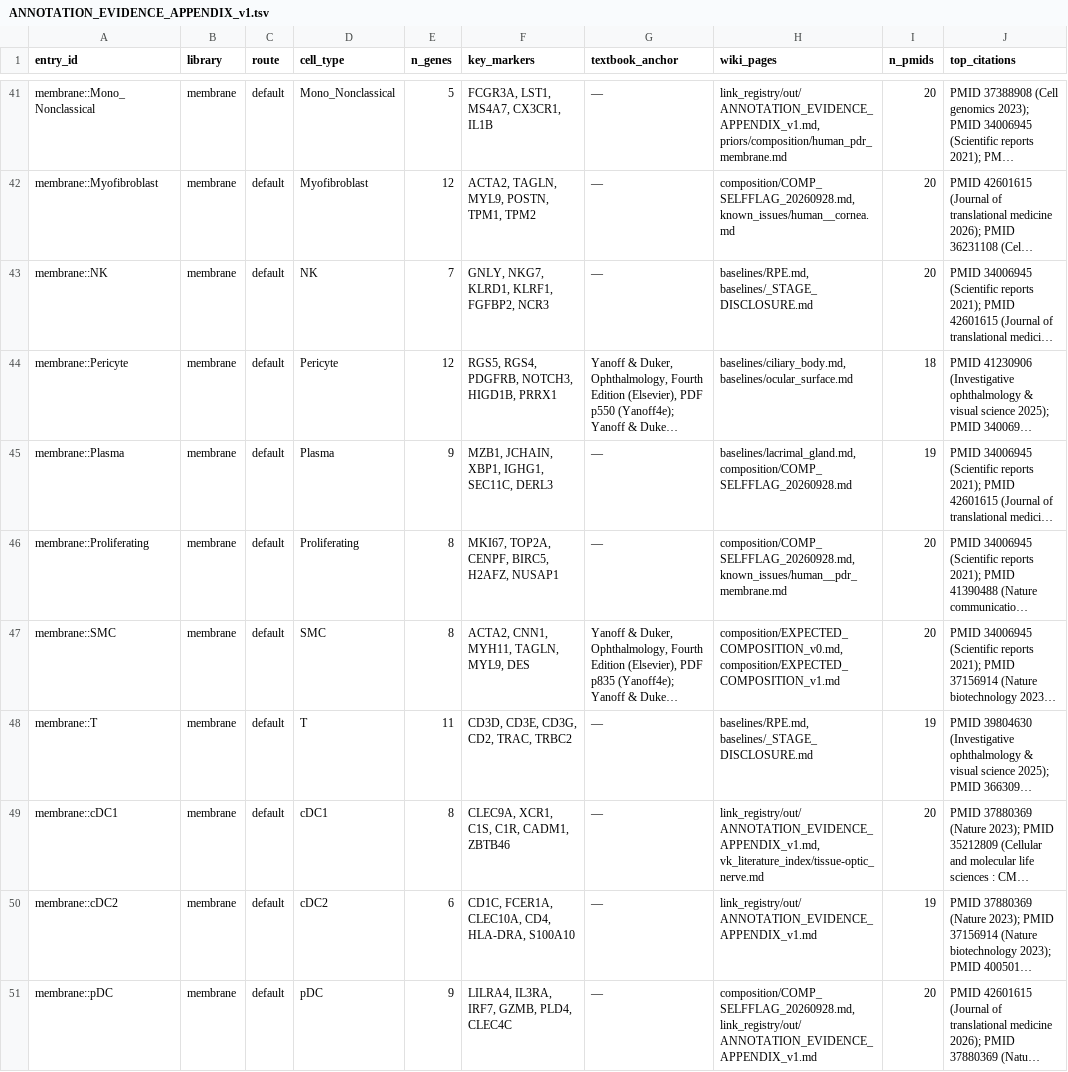
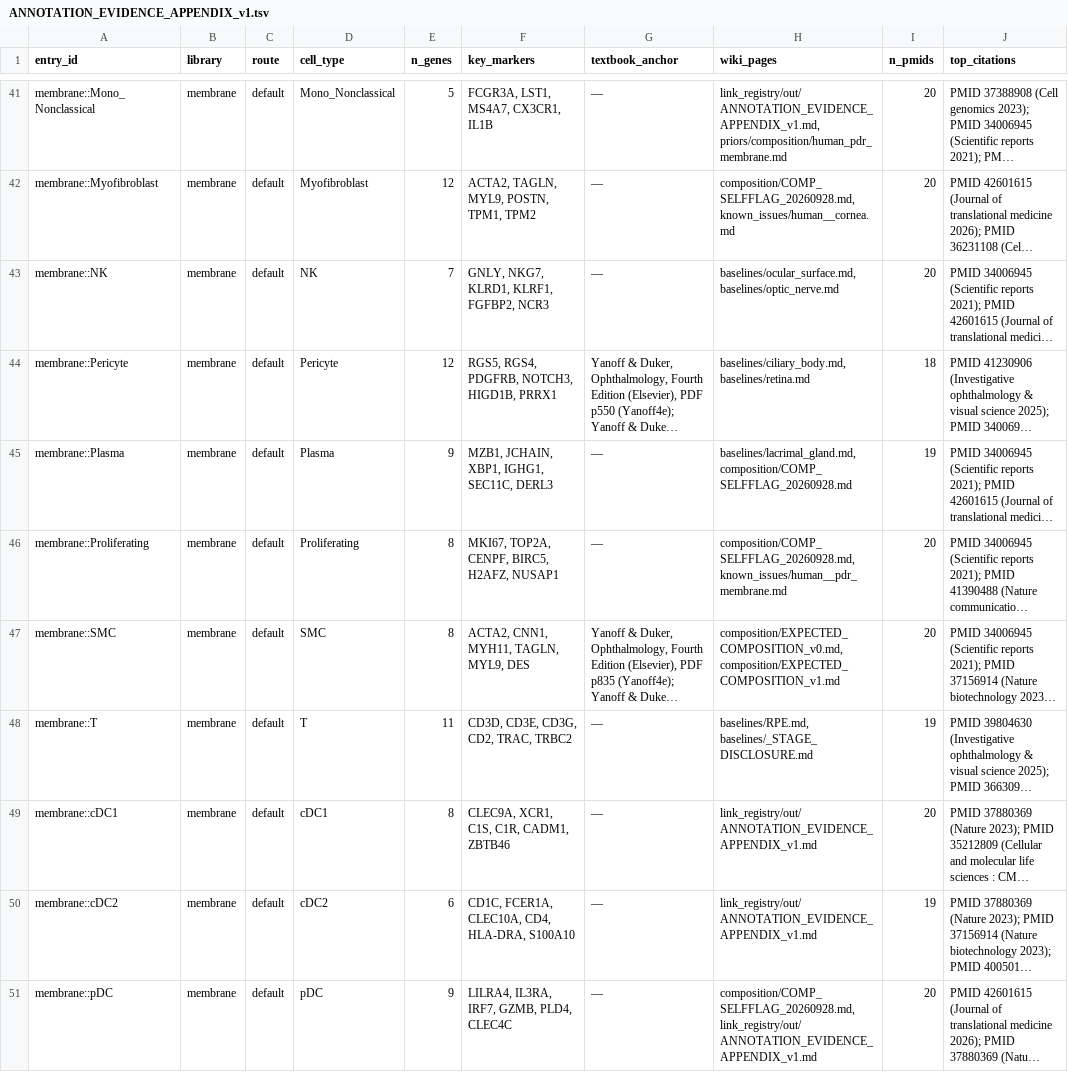
Before and after one commit to DRYBW/SZ_OPHT_KB, a TSV file: kb/link_registry/out/ANNOTATION_EVIDENCE_APPENDIX_v1.tsv, drawn as a sheet; only a part is shown, gaps mark what is left out; long unchanged cells end in …; the diff covers the shown part only; the diff names each change by its address in the sheet, - before the commit and + after, or states it on an @@ line.

```diff
--- a/kb/link_registry/out/ANNOTATION_EVIDENCE_APPENDIX_v1.tsv
+++ b/kb/link_registry/out/ANNOTATION_EVIDENCE_APPENDIX_v1.tsv
-H43 (wiki_pages): baselines/RPE.md, baselines/_STAGE_DISCLOSURE.md
+H43 (wiki_pages): baselines/ocular_surface.md, baselines/optic_nerve.md
-H44 (wiki_pages): baselines/ciliary_body.md, baselines/ocular_surface.md
+H44 (wiki_pages): baselines/ciliary_body.md, baselines/retina.md
-H49 (wiki_pages): link_registry/out/ANNOTATION_EVIDENCE_APPENDIX_v1.md, vk_literature_index/tissue-optic_nerve.md
+H49 (wiki_pages): link_registry/out/ANNOTATION_EVIDENCE_APPENDIX_v1.md
```
Also changed, not shown: 33 edited cells elsewhere in this file, docs/W3_PIPELINE_REGISTRY.tsv, 6 other files.
